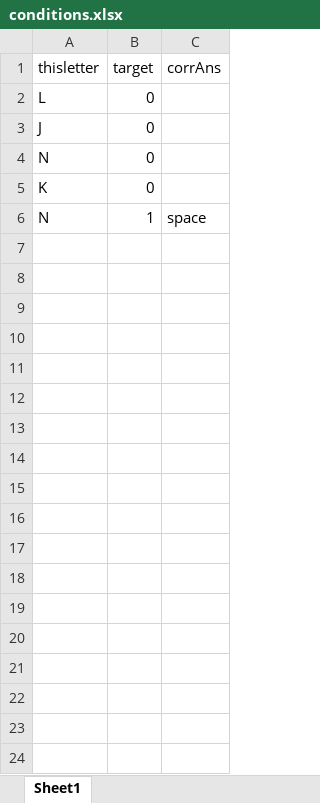
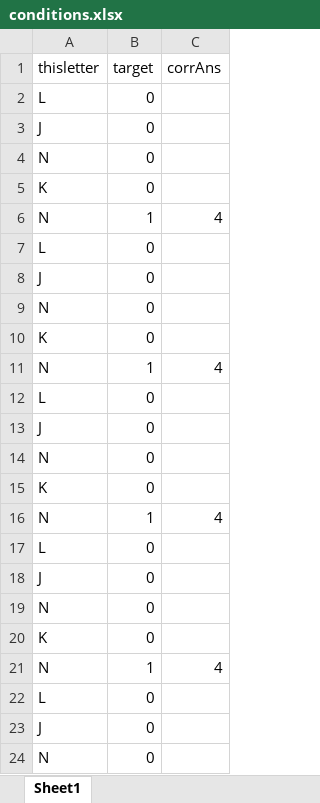
Before and after one commit to Elie13006/n-backVR, an Excel workbook: conditions.xlsx, sheet Sheet1, drawn as a sheet; only a part is shown; values as stored, in another font and other column widths than the file's, no borders; the diff covers the shown part only; the diff names each change by its address in the sheet, - before the commit and + after, or states it on an @@ line.

Commit message:
Add files via upload

```diff
--- a/conditions.xlsx (sheet Sheet1)
+++ b/conditions.xlsx (sheet Sheet1)
-C6 (corrAns): space
+C6 (corrAns): 4
+row 7: L | 0
+row 8: J | 0
+row 9: N | 0
+row 10: K | 0
+row 11: N | 1 | 4
+row 12: L | 0
+row 13: J | 0
+row 14: N | 0
+row 15: K | 0
+row 16: N | 1 | 4
+row 17: L | 0
+row 18: J | 0
+row 19: N | 0
+row 20: K | 0
+row 21: N | 1 | 4
+row 22: L | 0
+row 23: J | 0
+row 24: N | 0
```
Also changed, not shown: 277 added rows elsewhere in this sheet.
